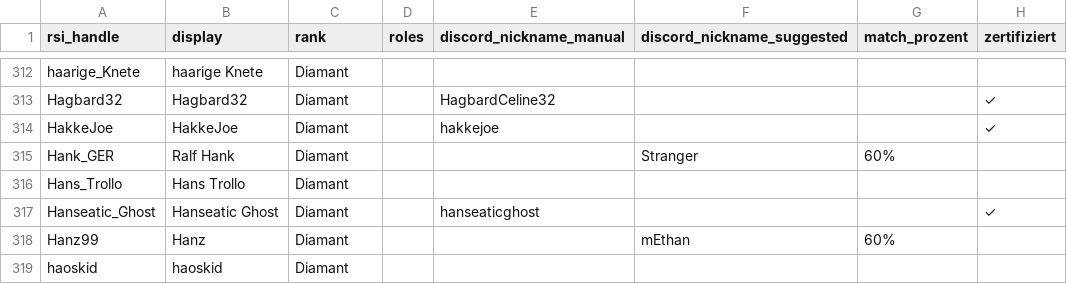
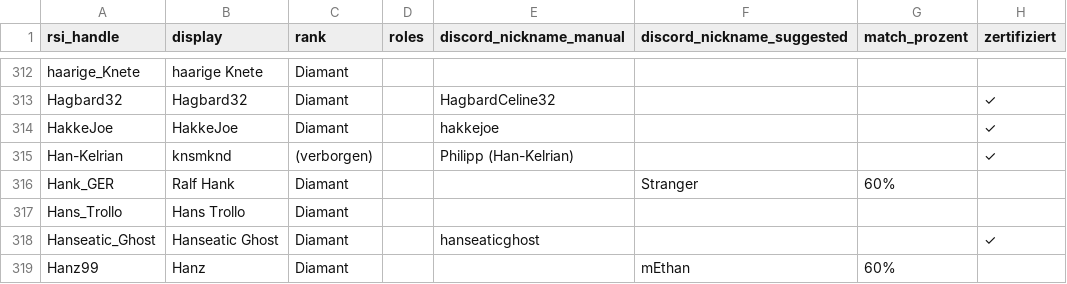
Before and after one commit to diamantstarcitizen-arch/diamant-discord-bot, a CSV file: data/members.csv, drawn as a sheet; only a part is shown, gaps mark what is left out; the shorter side is filled out with more unchanged rows; the diff names each change by its address in the sheet, - before the commit and + after, or states it on an @@ line.

```diff
--- a/data/members.csv
+++ b/data/members.csv
+row 315: Han-Kelrian | knsmknd | (verborgen) |  | Philipp (Han-Kelrian) |  |  | ✓
```
Also changed, not shown: 1 other file.
